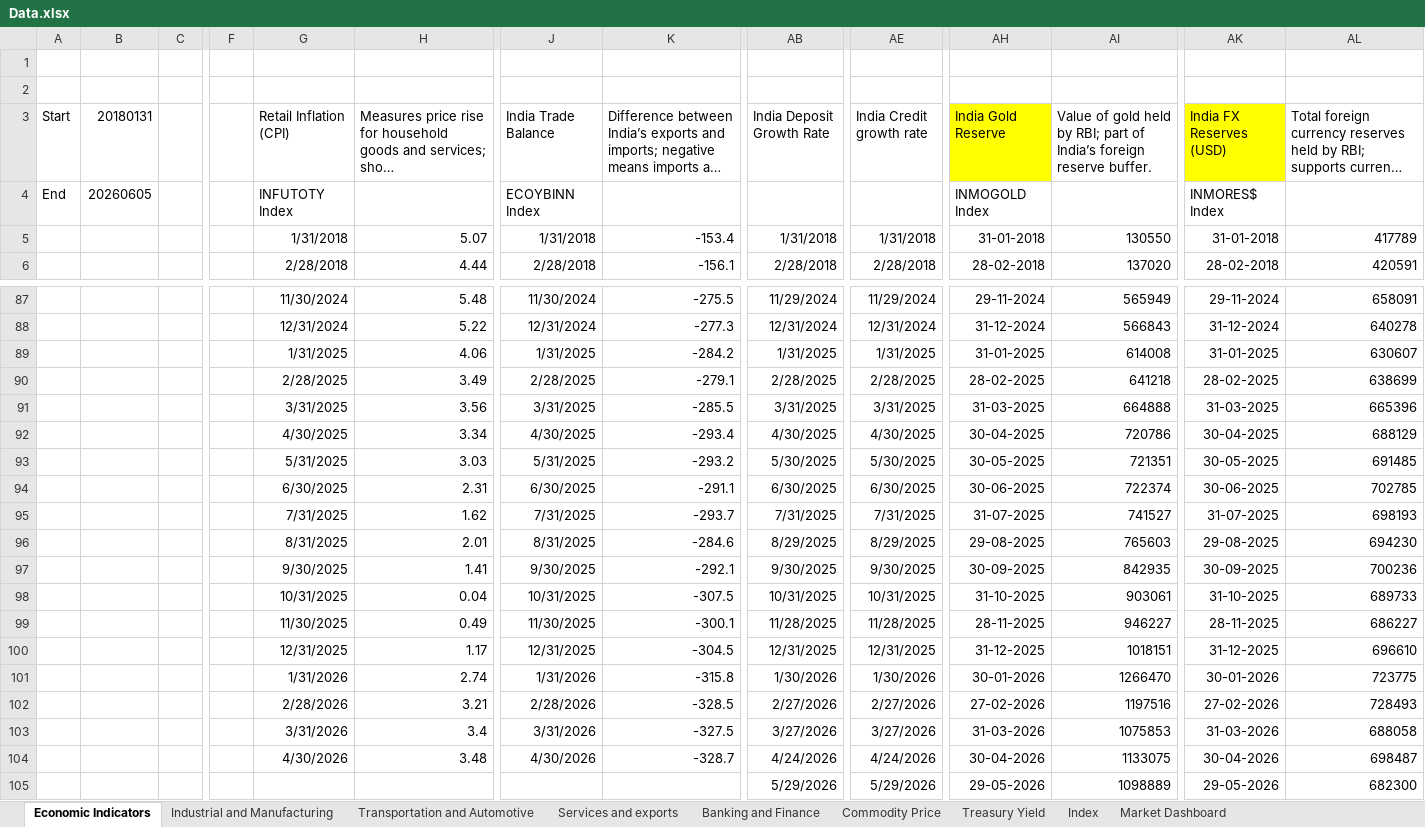
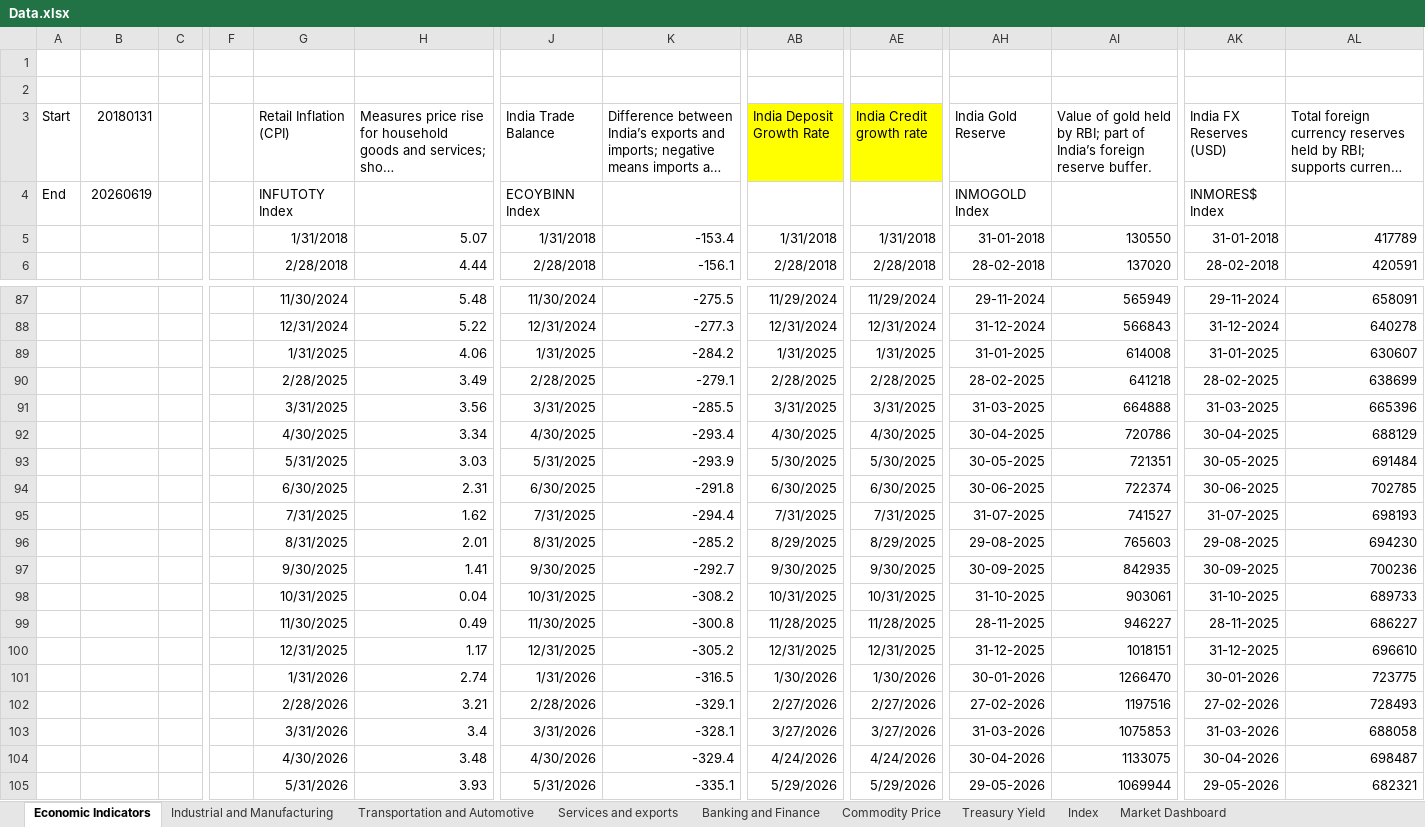
Before and after one commit to sevenalpharesearch-debug/Economic-Quarterly-Dashboard, an Excel workbook: Data.xlsx, sheet Economic Indicators, drawn as a sheet; only a part is shown, gaps mark what is left out; long unchanged cells end in …; values as stored, in another font and other column widths than the file's, no borders; the diff names each change by its address in the sheet, - before the commit and + after, or states it on an @@ line.

```diff
--- a/Data.xlsx (sheet Economic Indicators)
+++ b/Data.xlsx (sheet Economic Indicators)
-AB3 fill: none
+AB3 fill: #FFFF00
-AE3 fill: none
+AE3 fill: #FFFF00
-AH3 fill: #FFFF00
+AH3 fill: none
-AK3 fill: #FFFF00
+AK3 fill: none
-B4 (20180131): 20260605
+B4 (20180131): 20260619
-K93: -293.2
+K93: -293.9
-AL93: 691485
+AL93: 691484
-K94: -291.1
+K94: -291.8
-K95: -293.7
+K95: -294.4
-K96: -284.6
+K96: -285.2
-K97: -292.1
+K97: -292.7
-K98: -307.5
+K98: -308.2
-K99: -300.1
+K99: -300.8
-K100: -304.5
+K100: -305.2
-K101: -315.8
+K101: -316.5
-K102: -328.5
+K102: -329.1
-K103: -327.5
+K103: -328.1
-K104: -328.7
+K104: -329.4
-G105 (Retail Inflation (CPI)): (empty)
+G105 (Retail Inflation (CPI)): 5/31/2026
-H105: (empty)
+H105: 3.93
-J105 (India Trade Balance): (empty)
+J105 (India Trade Balance): 5/31/2026
-K105: (empty)
+K105: -335.1
-AI105: 1098889
+AI105: 1069944
-AL105: 682300
+AL105: 682321
```
Also changed, not shown: sheet Commodity Price, sheet Market Dashboard, sheet Transportation and Automotive, sheet Banking and Finance, sheet Services and exports, sheet Treasury Yield, 2 more sheets, 1 other file.
